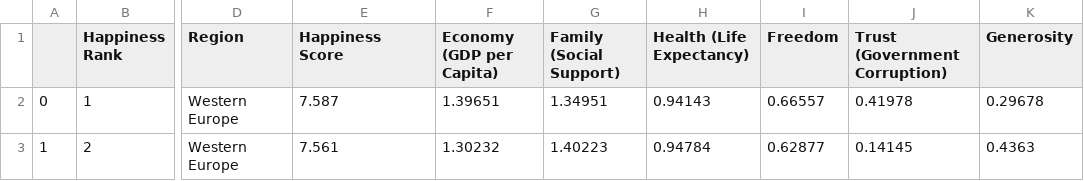
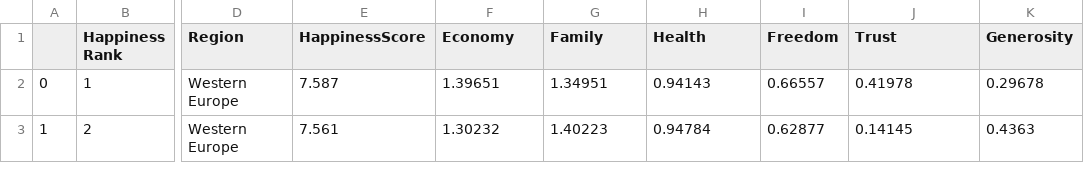
Before and after one commit to Emilia-rin/3179.github.io, a CSV file: Week9_homework/data/world-happiness-report-2015-2022-cleaned.csv, drawn as a sheet; only a part is shown, gaps mark what is left out; the diff names each change by its address in the sheet, - before the commit and + after, or states it on an @@ line.

Commit message:
Update world-happiness-report-2015-2022-cleaned.csv

```diff
--- a/Week9_homework/data/world-happiness-report-2015-2022-cleaned.csv
+++ b/Week9_homework/data/world-happiness-report-2015-2022-cleaned.csv
-E1: Happiness Score
+E1: HappinessScore
-F1: Economy (GDP per Capita)
+F1: Economy
-G1: Family (Social Support)
+G1: Family
-H1: Health (Life Expectancy)
+H1: Health
-J1: Trust (Government Corruption)
+J1: Trust
```
